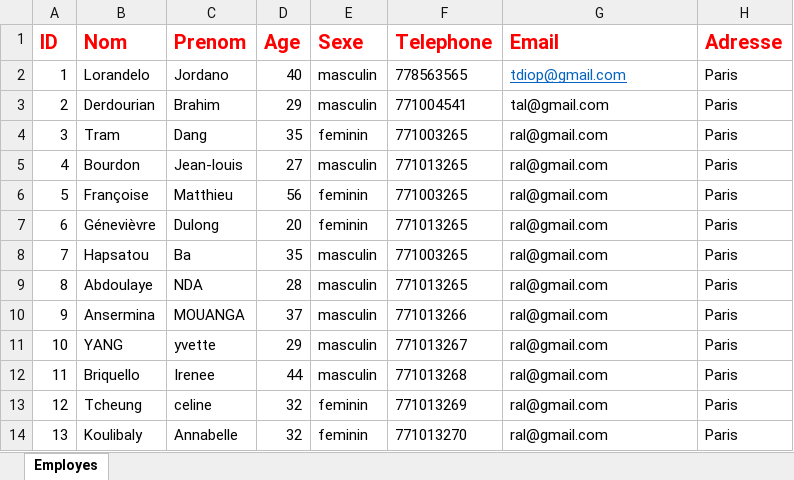
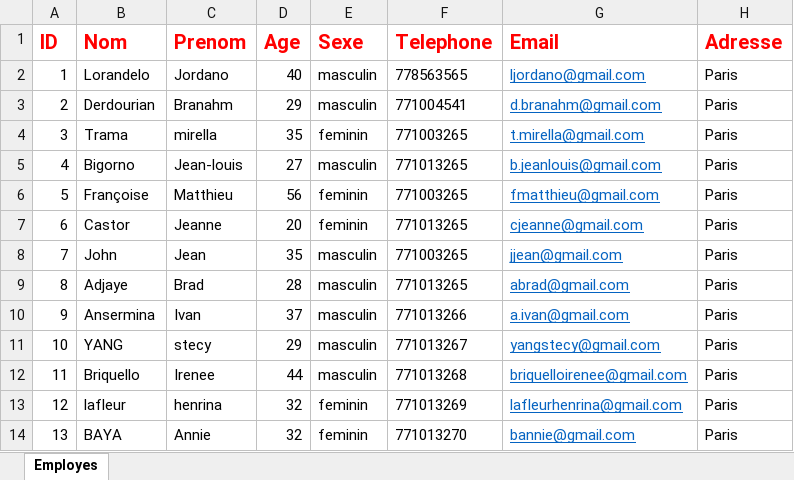
Before and after one commit to AbdouAzizDIOUF/projetDintegrationGlobalHumanRessource, an Excel workbook: src/main/resources/datasources/france/employeFrance.xlsx, sheet Employes, drawn as a sheet; only a part is shown; values as stored, in another font and other column widths than the file's, no borders; the diff covers the shown part only; the diff names each change by its address in the sheet, - before the commit and + after, or states it on an @@ line.

Commit message:
datasource frace et angleterre

```diff
--- a/src/main/resources/datasources/france/employeFrance.xlsx (sheet Employes)
+++ b/src/main/resources/datasources/france/employeFrance.xlsx (sheet Employes)
-G2 (Email): tdiop@gmail.com
+G2 (Email): ljordano@gmail.com
-C3 (Prenom): Brahim
+C3 (Prenom): Branahm
-G3 (Email): tal@gmail.com
+G3 (Email): d.branahm@gmail.com
@@ G3:G14 underline: off → on, text colour: black → #0563C1 @@
-B4 (Nom): Tram
+B4 (Nom): Trama
-C4 (Prenom): Dang
+C4 (Prenom): mirella
-G4 (Email): ral@gmail.com
+G4 (Email): t.mirella@gmail.com
-B5 (Nom): Bourdon
+B5 (Nom): Bigorno
-G5 (Email): ral@gmail.com
+G5 (Email): b.jeanlouis@gmail.com
-G6 (Email): ral@gmail.com
+G6 (Email): fmatthieu@gmail.com
-B7 (Nom): Génevièvre
+B7 (Nom): Castor
-C7 (Prenom): Dulong
+C7 (Prenom): Jeanne
-G7 (Email): ral@gmail.com
+G7 (Email): cjeanne@gmail.com
-B8 (Nom): Hapsatou
+B8 (Nom): John
-C8 (Prenom): Ba
+C8 (Prenom): Jean
-G8 (Email): ral@gmail.com
+G8 (Email): jjean@gmail.com
-B9 (Nom): Abdoulaye
+B9 (Nom): Adjaye
-C9 (Prenom): NDA
+C9 (Prenom): Brad
-G9 (Email): ral@gmail.com
+G9 (Email): abrad@gmail.com
-C10 (Prenom): MOUANGA
+C10 (Prenom): Ivan
-G10 (Email): ral@gmail.com
+G10 (Email): a.ivan@gmail.com
-C11 (Prenom): yvette
+C11 (Prenom): stecy
-G11 (Email): ral@gmail.com
+G11 (Email): yangstecy@gmail.com
-G12 (Email): ral@gmail.com
+G12 (Email): briquelloirenee@gmail.com
-B13 (Nom): Tcheung
+B13 (Nom): lafleur
-C13 (Prenom): celine
+C13 (Prenom): henrina
-G13 (Email): ral@gmail.com
+G13 (Email): lafleurhenrina@gmail.com
-B14 (Nom): Koulibaly
+B14 (Nom): BAYA
-C14 (Prenom): Annabelle
+C14 (Prenom): Annie
-G14 (Email): ral@gmail.com
+G14 (Email): bannie@gmail.com
```
Also changed, not shown: 11 edited cells and cell formats elsewhere in this sheet, src/main/resources/datasources/angleterre/employeAngleterre.xlsx, src/main/resources/datasources/angleterre/infoPaieAngleterre.xlsx, 17 other files.
